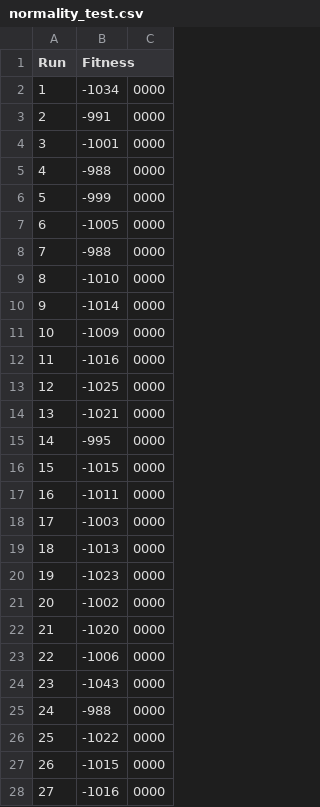
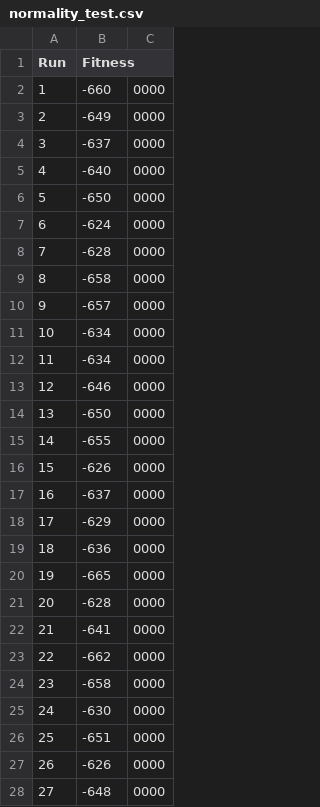
Before and after one commit to Maxuos4/AEGenNivelesAuto, a CSV file: normality_test.csv, drawn as a sheet; only a part is shown; the diff covers the shown part only.

```diff
--- a/normality_test.csv
+++ b/normality_test.csv
@@ -1,28 +1,28 @@
 Run,Fitness
-1,-1034,0000
-2,-991,0000
-3,-1001,0000
-4,-988,0000
-5,-999,0000
-6,-1005,0000
-7,-988,0000
-8,-1010,0000
-9,-1014,0000
-10,-1009,0000
-11,-1016,0000
-12,-1025,0000
-13,-1021,0000
-14,-995,0000
-15,-1015,0000
-16,-1011,0000
-17,-1003,0000
-18,-1013,0000
-19,-1023,0000
-20,-1002,0000
-21,-1020,0000
-22,-1006,0000
-23,-1043,0000
-24,-988,0000
-25,-1022,0000
-26,-1015,0000
-27,-1016,0000
+1,-660,0000
+2,-649,0000
+3,-637,0000
+4,-640,0000
+5,-650,0000
+6,-624,0000
+7,-628,0000
+8,-658,0000
+9,-657,0000
+10,-634,0000
+11,-634,0000
+12,-646,0000
+13,-650,0000
+14,-655,0000
+15,-626,0000
+16,-637,0000
+17,-629,0000
+18,-636,0000
+19,-665,0000
+20,-628,0000
+21,-641,0000
+22,-662,0000
+23,-658,0000
+24,-630,0000
+25,-651,0000
+26,-626,0000
+27,-648,0000
```
Also changed, not shown: 23 edited cells elsewhere in this file, 14 other files.
